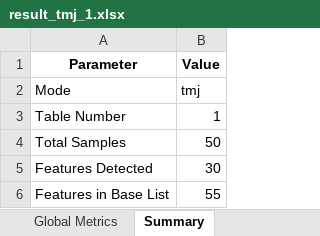
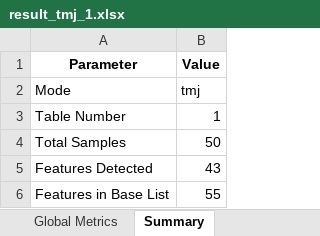
Before and after one commit to Paul-dumont/Medical-LLM-FineTuning, an Excel workbook: data/5_results/tmj/result_tmj_1.xlsx, sheet Summary, drawn as a sheet; values as stored, in another font and other column widths than the file's, no borders; the diff names each change by its address in the sheet, - before the commit and + after, or states it on an @@ line.

```diff
--- a/data/5_results/tmj/result_tmj_1.xlsx (sheet Summary)
+++ b/data/5_results/tmj/result_tmj_1.xlsx (sheet Summary)
-B5 (Value): 30
+B5 (Value): 43
```
Also changed, not shown: sheet Features, sheet Global Metrics, data/5_results/no_prompt/result_no_prompt_1.xlsx, data/5_results/unknow/result_unknow_1.xlsx, 21 other files.
